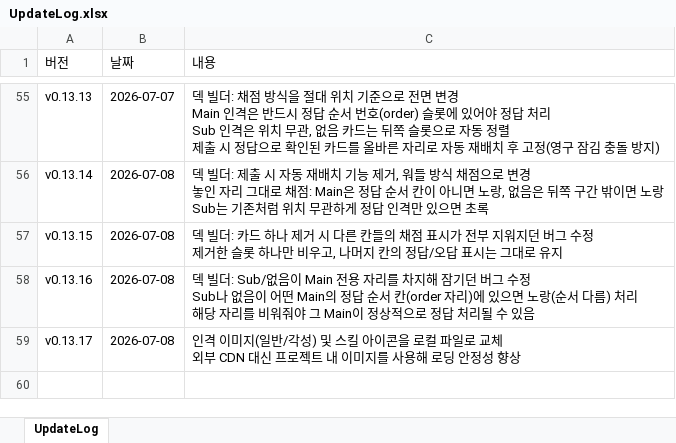
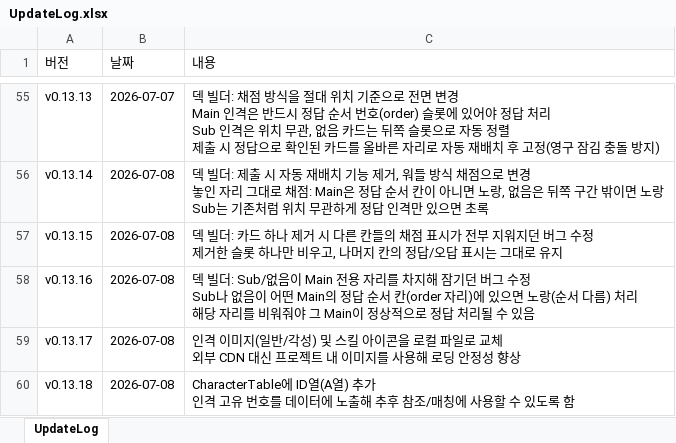
Before and after one commit to ilyoon98/limquiz, an Excel workbook: UpdateLog.xlsx, sheet UpdateLog, drawn as a sheet; only a part is shown, gaps mark what is left out; values as stored, in another font and other column widths than the file's, no borders; ↵ is a line break in a cell; the diff names each change by its address in the sheet, - before the commit and + after, or states it on an @@ line.

```diff
--- a/UpdateLog.xlsx (sheet UpdateLog)
+++ b/UpdateLog.xlsx (sheet UpdateLog)
+row 60: v0.13.18 | 2026-07-08 | CharacterTable에 ID열(A열) 추가 ↵ 인격 고유 번호를 데이터에 노출해 추후 참조/매칭에 사용할 수 있도록 함
```
Also changed, not shown: CharacterTable.xlsx, 3 other files.
